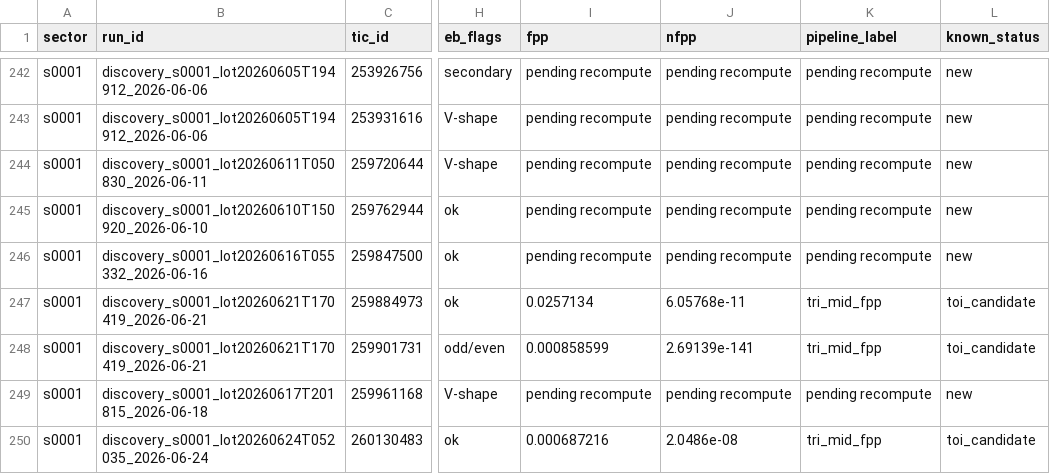
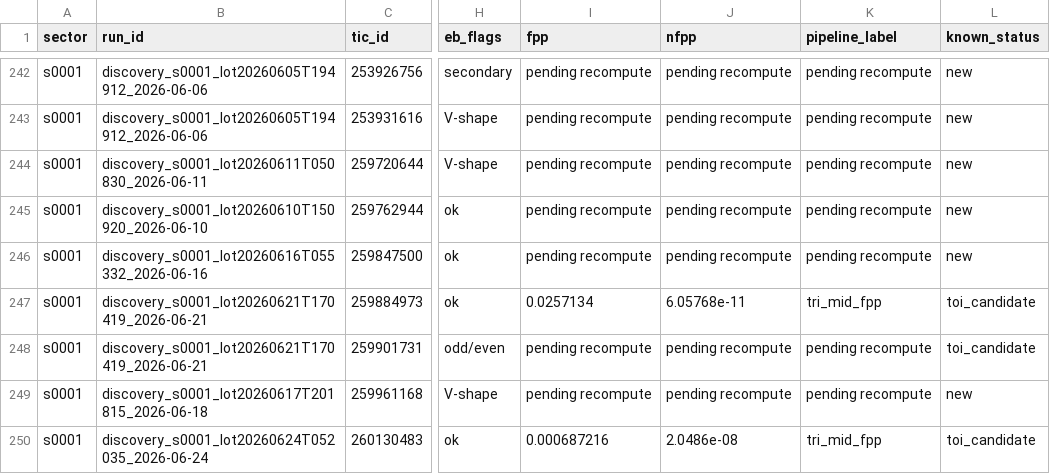
Before and after one commit to exonit-project/exonit-results, a CSV file: candidates/strong_candidates.csv, drawn as a sheet; only a part is shown, gaps mark what is left out; the diff names each change by its address in the sheet, - before the commit and + after, or states it on an @@ line.

```diff
--- a/candidates/strong_candidates.csv
+++ b/candidates/strong_candidates.csv
-I248 (fpp): 0.000858599
+I248 (fpp): pending recompute
-J248 (nfpp): 2.69139e-141
+J248 (nfpp): pending recompute
-K248 (pipeline_label): tri_mid_fpp
+K248 (pipeline_label): pending recompute
```
Also changed, not shown: 3 other files.
